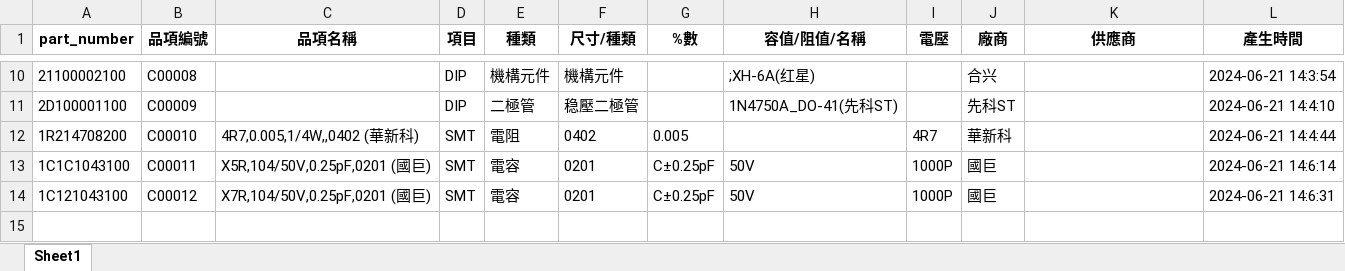
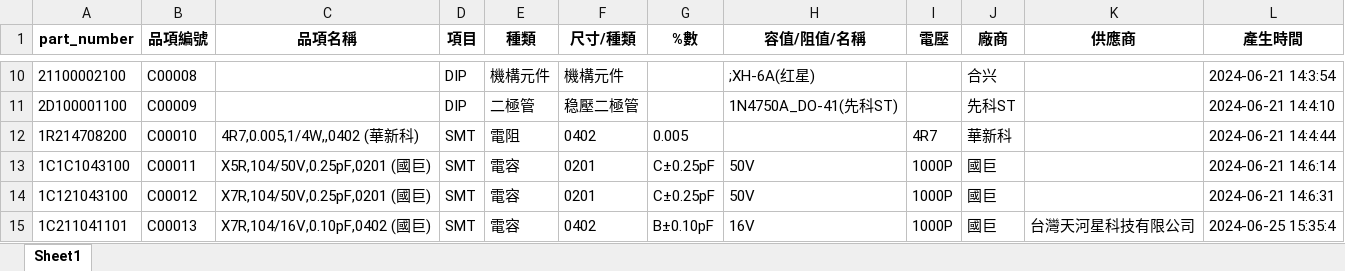
Before and after one commit to CoreCCH/PART_NUMBER_APP, an Excel workbook: output.xlsx, sheet Sheet1, drawn as a sheet; only a part is shown, gaps mark what is left out; values as stored, in another font and other column widths than the file's, no borders; the diff names each change by its address in the sheet, - before the commit and + after, or states it on an @@ line.

```diff
--- a/output.xlsx (sheet Sheet1)
+++ b/output.xlsx (sheet Sheet1)
+row 15: 1C211041101 | C00013 | X7R,104/16V,0.10pF,0402 (國巨) | SMT | 電容 | 0402 | B±0.10pF | 16V | 1000P | 國巨 | 台灣天河星科技有限公司 | 2024-06-25 15:35:4
```
Also changed, not shown: 曜璿東命名規則 20240605-2.xlsx, 1 other file.
